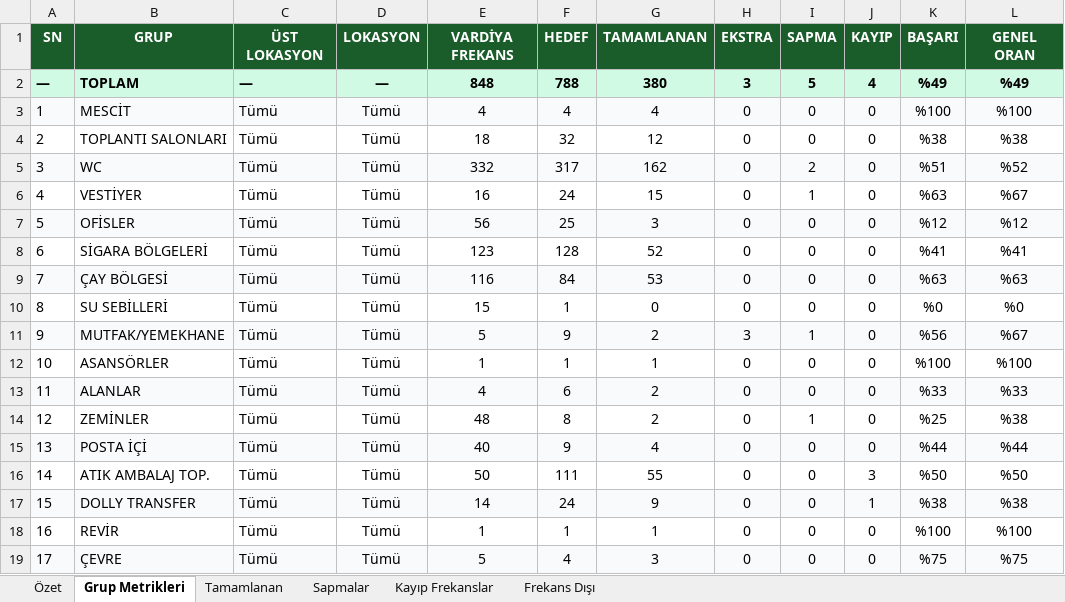
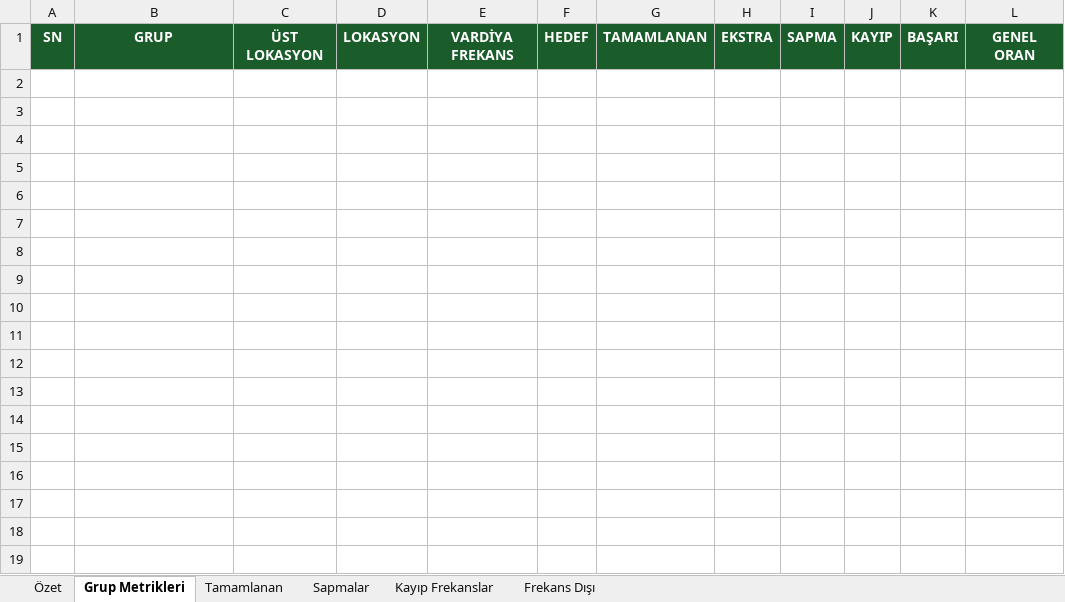
Before and after one commit to GYS-New/qrsync, an Excel workbook: lib/reports/templates/frekansiyel-rapor-tek.xlsx, sheet Grup Metrikleri, drawn as a sheet; values as stored, in another font and other column widths than the file's, no borders; the diff names each change by its address in the sheet, - before the commit and + after, or states it on an @@ line.

```diff
--- a/lib/reports/templates/frekansiyel-rapor-tek.xlsx (sheet Grup Metrikleri)
+++ b/lib/reports/templates/frekansiyel-rapor-tek.xlsx (sheet Grup Metrikleri)
-row 2: — | TOPLAM | — | — | 848 | 788 | 380 | 3 | 5 | 4 | %49 | %49
-row 3: 1 | MESCİT | Tümü | Tümü | 4 | 4 | 4 | 0 | 0 | 0 | %100 | %100
-row 4: 2 | TOPLANTI SALONLARI | Tümü | Tümü | 18 | 32 | 12 | 0 | 0 | 0 | %38 | %38
-row 5: 3 | WC | Tümü | Tümü | 332 | 317 | 162 | 0 | 2 | 0 | %51 | %52
-row 6: 4 | VESTİYER | Tümü | Tümü | 16 | 24 | 15 | 0 | 1 | 0 | %63 | %67
-row 7: 5 | OFİSLER | Tümü | Tümü | 56 | 25 | 3 | 0 | 0 | 0 | %12 | %12
-row 8: 6 | SİGARA BÖLGELERİ | Tümü | Tümü | 123 | 128 | 52 | 0 | 0 | 0 | %41 | %41
-row 9: 7 | ÇAY BÖLGESİ | Tümü | Tümü | 116 | 84 | 53 | 0 | 0 | 0 | %63 | %63
-row 10: 8 | SU SEBİLLERİ | Tümü | Tümü | 15 | 1 | 0 | 0 | 0 | 0 | %0 | %0
-row 11: 9 | MUTFAK/YEMEKHANE | Tümü | Tümü | 5 | 9 | 2 | 3 | 1 | 0 | %56 | %67
-row 12: 10 | ASANSÖRLER | Tümü | Tümü | 1 | 1 | 1 | 0 | 0 | 0 | %100 | %100
-row 13: 11 | ALANLAR | Tümü | Tümü | 4 | 6 | 2 | 0 | 0 | 0 | %33 | %33
-row 14: 12 | ZEMİNLER | Tümü | Tümü | 48 | 8 | 2 | 0 | 1 | 0 | %25 | %38
-row 15: 13 | POSTA İÇİ | Tümü | Tümü | 40 | 9 | 4 | 0 | 0 | 0 | %44 | %44
-row 16: 14 | ATIK AMBALAJ TOP. | Tümü | Tümü | 50 | 111 | 55 | 0 | 0 | 3 | %50 | %50
-row 17: 15 | DOLLY TRANSFER | Tümü | Tümü | 14 | 24 | 9 | 0 | 0 | 1 | %38 | %38
-row 18: 16 | REVİR | Tümü | Tümü | 1 | 1 | 1 | 0 | 0 | 0 | %100 | %100
-row 19: 17 | ÇEVRE | Tümü | Tümü | 5 | 4 | 3 | 0 | 0 | 0 | %75 | %75
```
Also changed, not shown: sheet Tamamlanan, sheet Özet, sheet Sapmalar, sheet Kayıp Frekanslar, sheet Frekans Dışı, charts or pictures, 1 other file.
